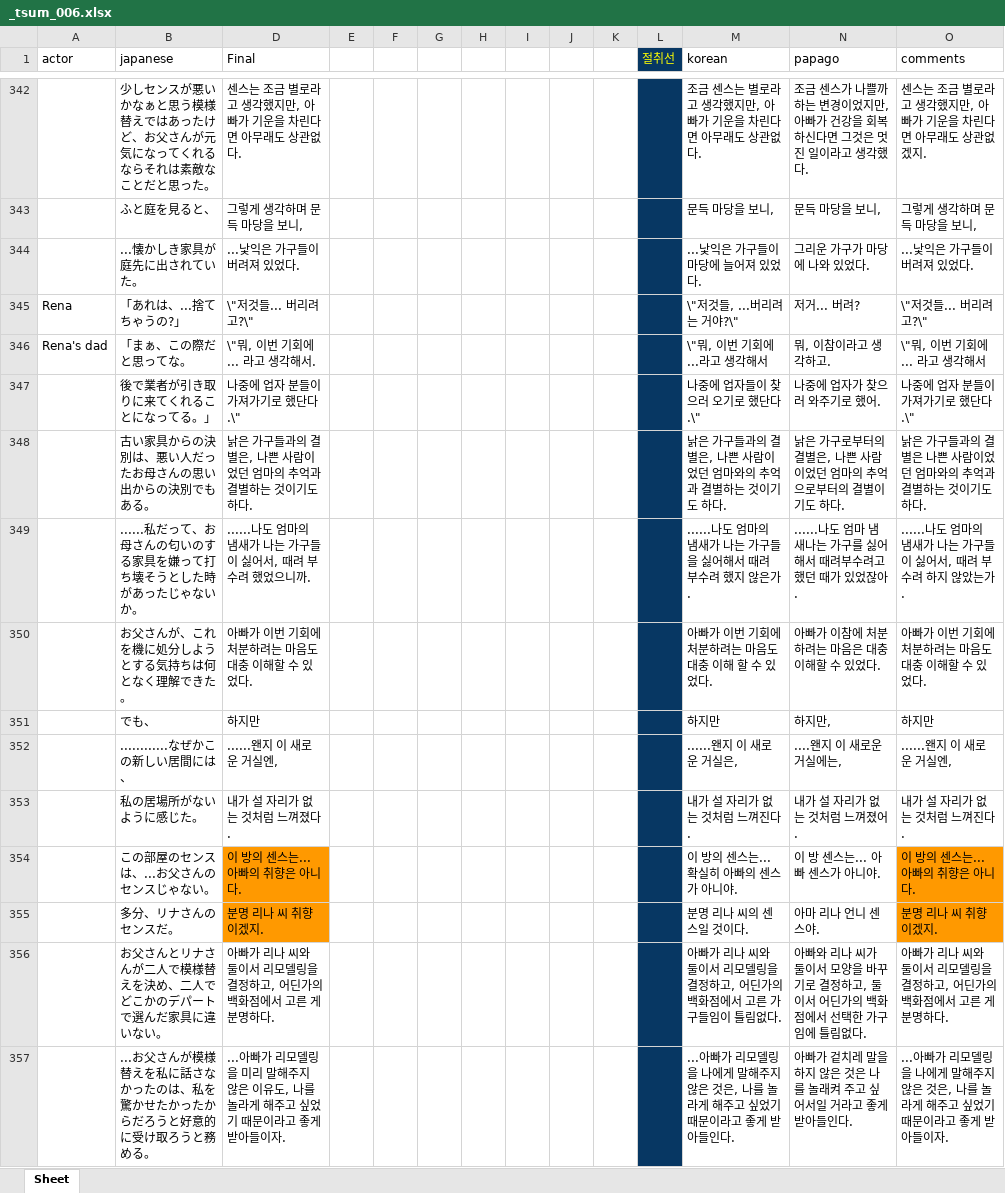
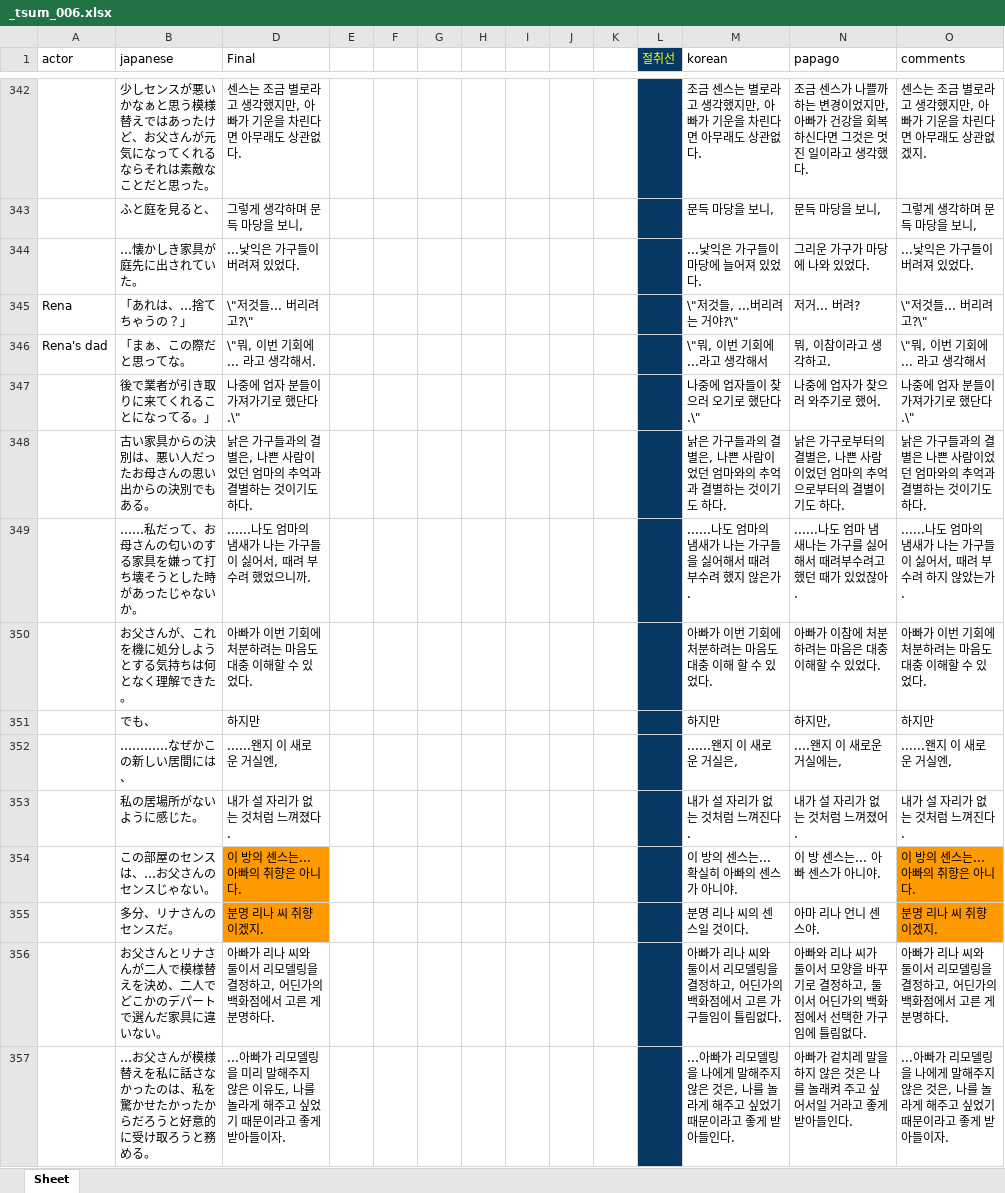
Before and after one commit to 07th-mod-korea/tsumihoroboshi, an Excel workbook: translation/xlsx/_tsum_006.xlsx, sheet Sheet, drawn as a sheet; only a part is shown, gaps mark what is left out; values as stored, in another font and other column widths than the file's, no borders; charts and pictures not drawn; the diff covers the shown part only; the diff names each change by its address in the sheet, - before the commit and + after, or states it on an @@ line.

```diff
--- a/translation/xlsx/_tsum_006.xlsx (sheet Sheet)
+++ b/translation/xlsx/_tsum_006.xlsx (sheet Sheet)
-B344 (japanese): ...懐かしき家具が庭先に出されていた。
+B344 (japanese): …懐かしき家具が庭先に出されていた。
-B345 (japanese): 「あれは、...捨てちゃうの?」
+B345 (japanese): 「あれは、…捨てちゃうの？」
-B349 (japanese): ......私だって、お母さんの匂いのする家具を嫌って打ち壊そうとした時があったじゃないか。
+B349 (japanese): ……私だって、お母さんの匂いのする家具を嫌って打ち壊そうとした時があったじゃないか。
-B352 (japanese): ............なぜかこの新しい居間には、
+B352 (japanese): …………なぜかこの新しい居間には、
-B354 (japanese): この部屋のセンスは、...お父さんのセンスじゃない。
+B354 (japanese): この部屋のセンスは、…お父さんのセンスじゃない。
-B357 (japanese): ...お父さん…
+B357 (japanese): …お父さん…
```
Also changed, not shown: 149 edited cells elsewhere in this sheet, translation/xlsx/_tsum_001.xlsx, translation/xlsx/_tsum_008.xlsx, 27 other files.
